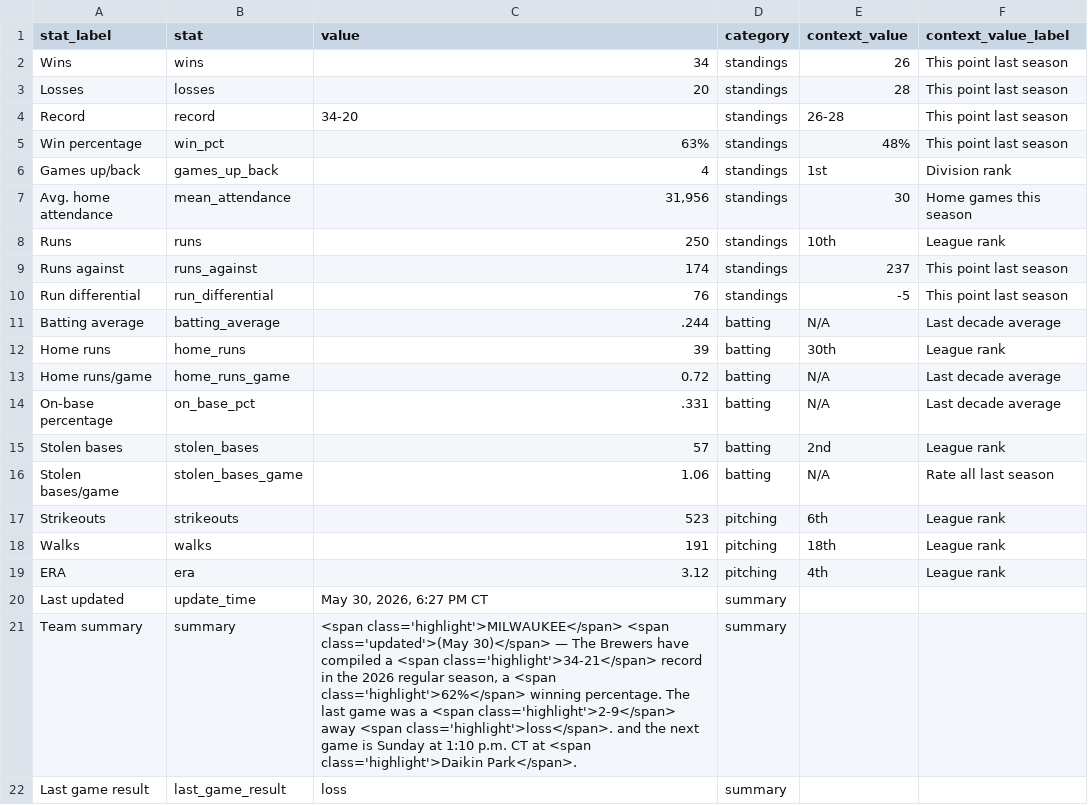
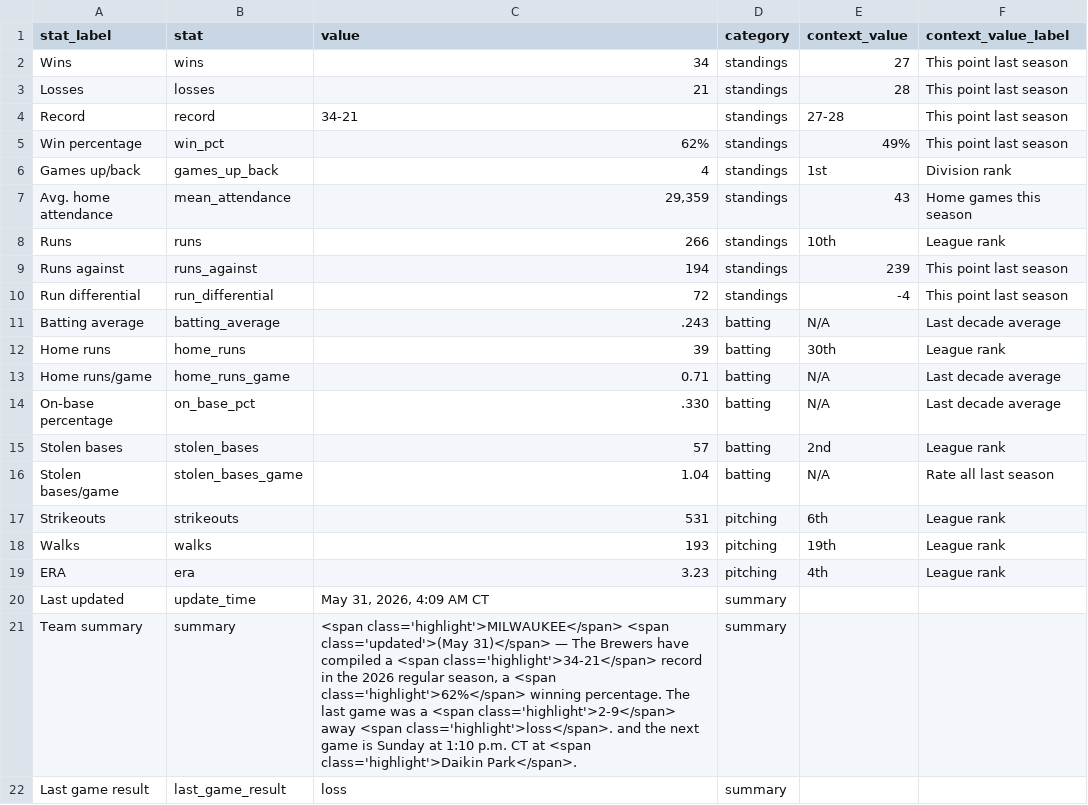
Before and after one commit to twallac10/mkebrewers-bot, a CSV file: data/standings/season_summary_latest.csv, drawn as a sheet.

```diff
--- a/data/standings/season_summary_latest.csv
+++ b/data/standings/season_summary_latest.csv
@@ -1,22 +1,22 @@
 stat_label,stat,value,category,context_value,context_value_label
-Wins,wins,34,standings,26,This point last season
-Losses,losses,20,standings,28,This point last season
-Record,record,34-20,standings,26-28,This point last season
-Win percentage,win_pct,63%,standings,48%,This point last season
+Wins,wins,34,standings,27,This point last season
+Losses,losses,21,standings,28,This point last season
+Record,record,34-21,standings,27-28,This point last season
+Win percentage,win_pct,62%,standings,49%,This point last season
 Games up/back,games_up_back,4,standings,1st,Division rank
-Avg. home attendance,mean_attendance,"31,956",standings,30,Home games this season
-Runs,runs,250,standings,10th,League rank
-Runs against,runs_against,174,standings,237,This point last season
-Run differential,run_differential,76,standings,-5,This point last season
-Batting average,batting_average,.244,batting,N/A,Last decade average
+Avg. home attendance,mean_attendance,"29,359",standings,43,Home games this season
+Runs,runs,266,standings,10th,League rank
+Runs against,runs_against,194,standings,239,This point last season
+Run differential,run_differential,72,standings,-4,This point last season
+Batting average,batting_average,.243,batting,N/A,Last decade average
 Home runs,home_runs,39,batting,30th,League rank
-Home runs/game,home_runs_game,0.72,batting,N/A,Last decade average
-On-base percentage,on_base_pct,.331,batting,N/A,Last decade average
+Home runs/game,home_runs_game,0.71,batting,N/A,Last decade average
+On-base percentage,on_base_pct,.330,batting,N/A,Last decade average
 Stolen bases,stolen_bases,57,batting,2nd,League rank
-Stolen bases/game,stolen_bases_game,1.06,batting,N/A,Rate all last season
-Strikeouts,strikeouts,523,pitching,6th,League rank
-Walks,walks,191,pitching,18th,League rank
-ERA,era,3.12,pitching,4th,League rank
-Last updated,update_time,"May 30, 2026, 6:27 PM CT",summary,,
-Team summary,summary,"<span class='highlight'>MILWAUKEE</span> <span class='updated'>(May 30)</span> — The Brewers have compiled a <span class='highlight'>34-21</span> record in the 2026 regular season, a <span class='highlight'>62%</span> winning percentage.  The last game was a <span class='highlight'>2-9</span> away <span class='highlight'>loss</span>. and the next game is Sunday at 1:10 p.m. CT at <span class='highlight'>Daikin Park</span>.",summary,,
+Stolen bases/game,stolen_bases_game,1.04,batting,N/A,Rate all last season
+Strikeouts,strikeouts,531,pitching,6th,League rank
+Walks,walks,193,pitching,19th,League rank
+ERA,era,3.23,pitching,4th,League rank
+Last updated,update_time,"May 31, 2026, 4:09 AM CT",summary,,
+Team summary,summary,"<span class='highlight'>MILWAUKEE</span> <span class='updated'>(May 31)</span> — The Brewers have compiled a <span class='highlight'>34-21</span> record in the 2026 regular season, a <span class='highlight'>62%</span> winning percentage.  The last game was a <span class='highlight'>2-9</span> away <span class='highlight'>loss</span>. and the next game is Sunday at 1:10 p.m. CT at <span class='highlight'>Daikin Park</span>.",summary,,
 Last game result,last_game_result,loss,summary,,
```
Also changed, not shown: data/pitching/brewers_pitching_totals_current.csv, data/roster/brewers_transactions_current.csv, 28 other files.
